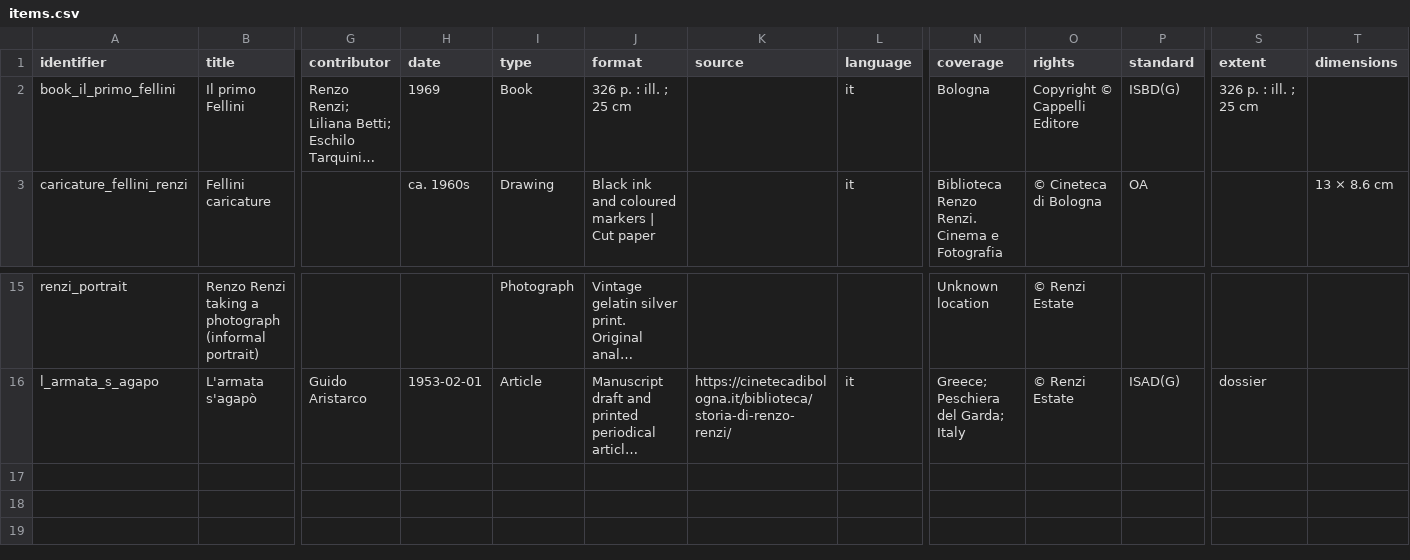
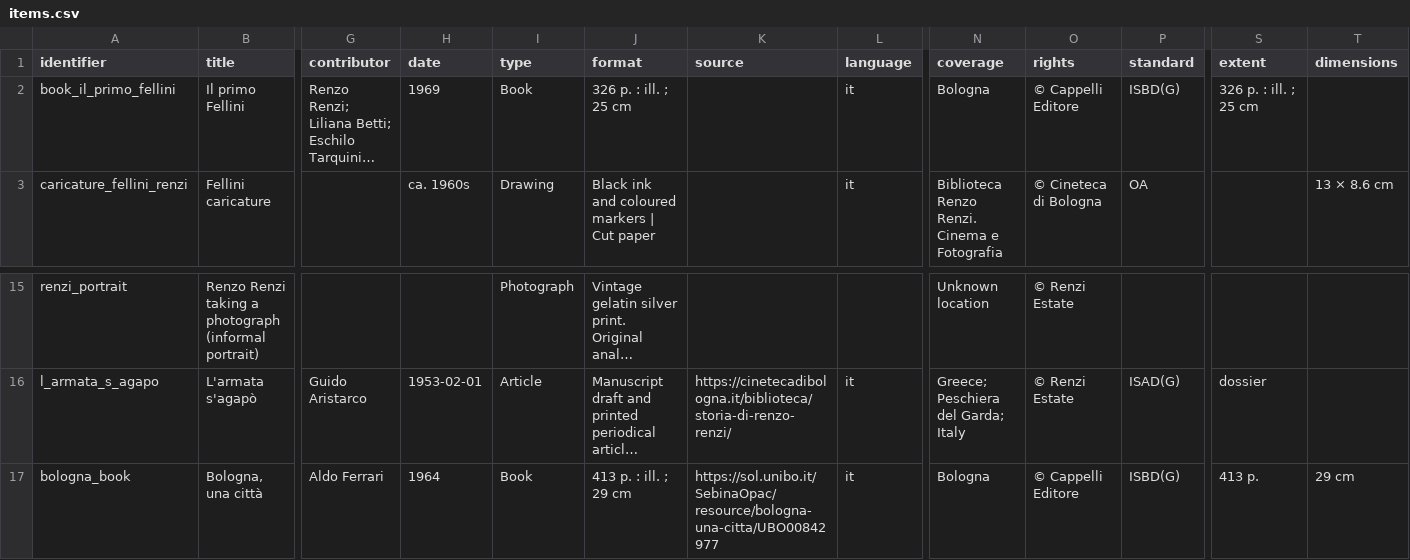
Before and after one commit to CineFiles25/MMMM-TheRevolussionOfRenzoRenzi, a CSV file: data/items.csv, drawn as a sheet; only a part is shown, gaps mark what is left out; long unchanged cells end in …; rows hold the shown columns only; the diff names each change by its address in the sheet, - before the commit and + after, or states it on an @@ line.

Commit message:
updated csv

```diff
--- a/data/items.csv
+++ b/data/items.csv
-O2 (rights): Copyright © Cappelli Editore
+O2 (rights): © Cappelli Editore
+row 17: bologna_book | Bologna, una città | Aldo Ferrari | 1964 | Book | 413 p. : ill. ; 29 cm | https://sol.unibo.it/SebinaOpac/resource/bologna-una-citta/UBO00842977 | it | Bologna | © Cappelli Editore | ISBD(G) | 413 p. | 29 cm
```
